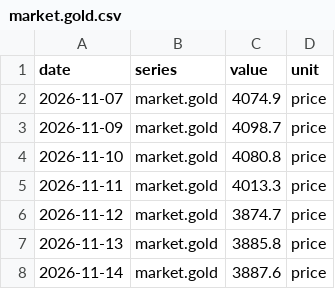
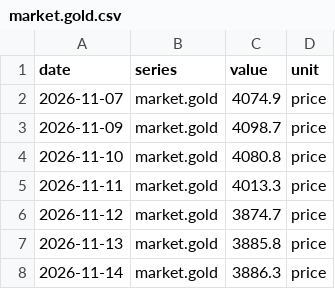
Before and after one commit to dracodracodraco/domainfork-data, a CSV file: series/market.gold.csv, drawn as a sheet.

```diff
--- a/series/market.gold.csv
+++ b/series/market.gold.csv
@@ -7,2 +7,2 @@ date,series,value,unit
 2026-11-13,market.gold,3885.8,price
-2026-11-14,market.gold,3887.6,price
+2026-11-14,market.gold,3886.3,price
```
Also changed, not shown: series/market.bitcoin.csv, series/market.brent.csv, 5 other files.
